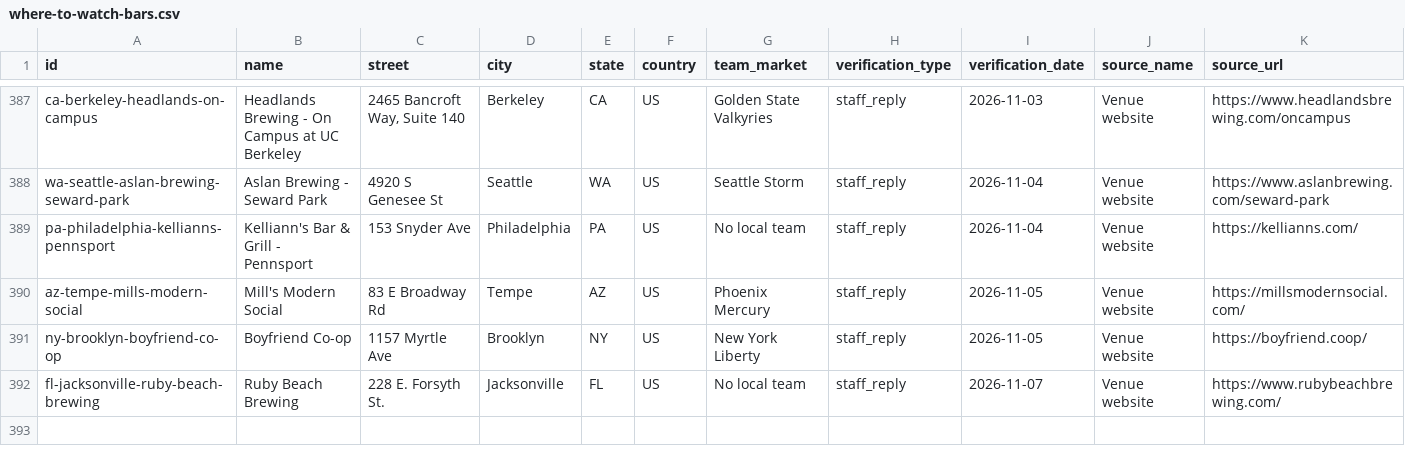
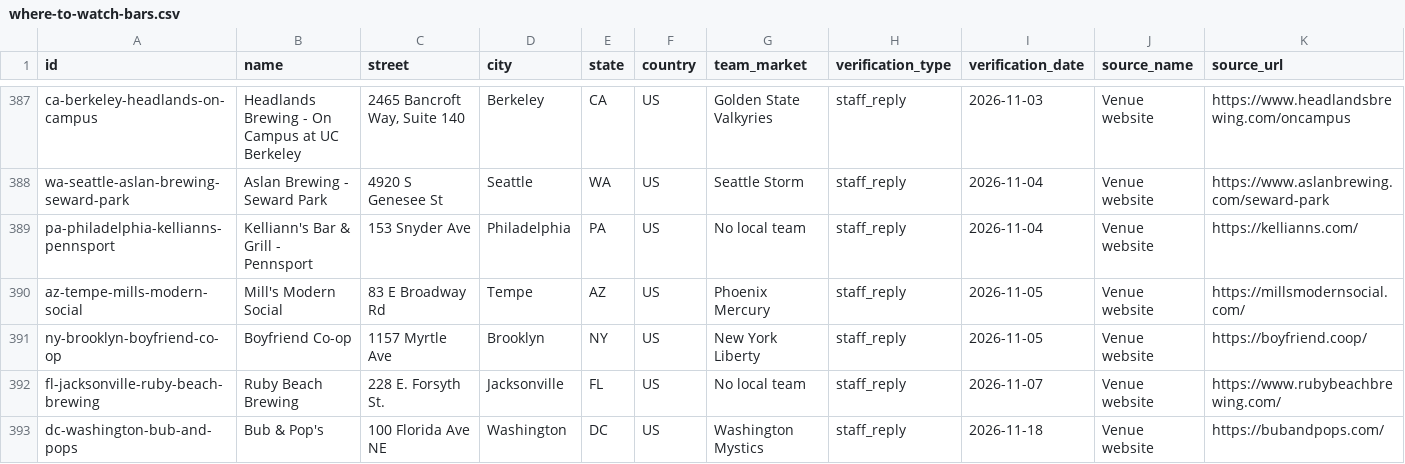
Before and after one commit to ryanmoalemi/fullcourtbuckets, a CSV file: data/where-to-watch-bars.csv, drawn as a sheet; only a part is shown, gaps mark what is left out; rows hold the shown columns only; the diff names each change by its address in the sheet, - before the commit and + after, or states it on an @@ line.

```diff
--- a/data/where-to-watch-bars.csv
+++ b/data/where-to-watch-bars.csv
+row 393: dc-washington-bub-and-pops | Bub & Pop's | 100 Florida Ave NE | Washington | DC | US | Washington Mystics | staff_reply | 2026-11-18 | Venue website | https://bubandpops.com/
```
Also changed, not shown: wnba/where-to-watch/where-to-watch-wnba-bars.csv, 5 other files.
